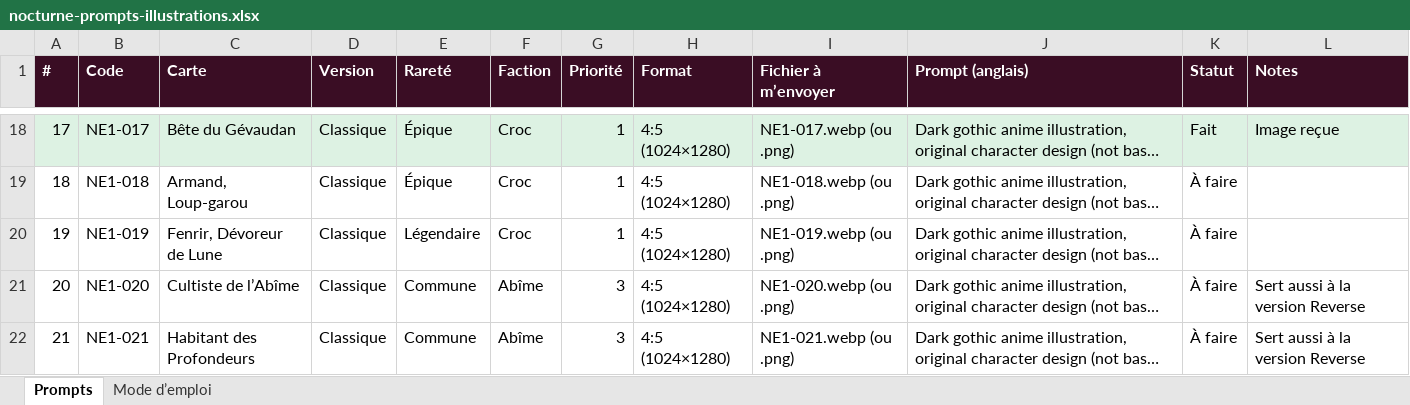
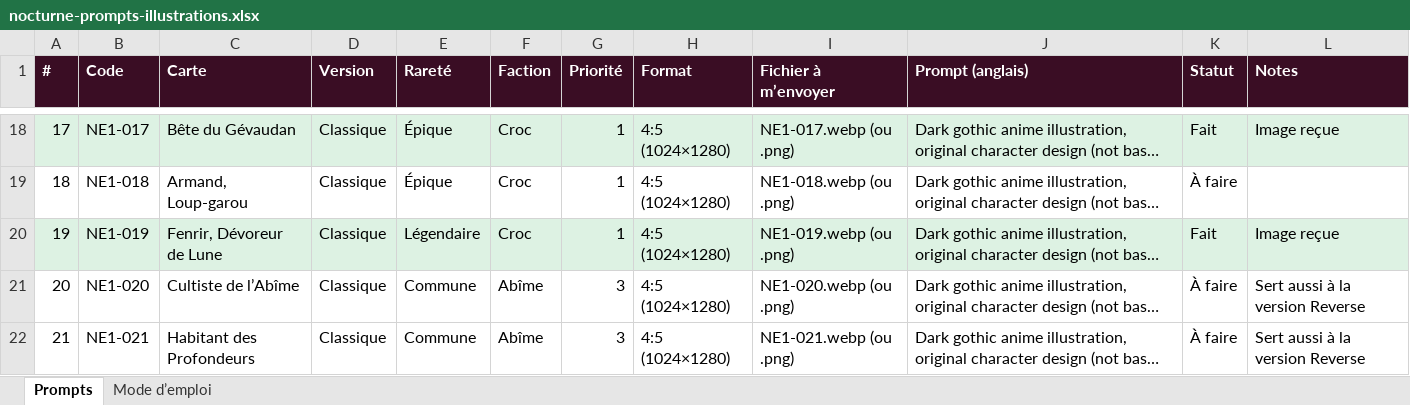
Before and after one commit to DanielTeixeiraDD7/Mobile, an Excel workbook: nocturne-tcg/docs/nocturne-prompts-illustrations.xlsx, sheet Prompts, drawn as a sheet; only a part is shown, gaps mark what is left out; long unchanged cells end in …; values as stored, in another font and other column widths than the file's, no borders; charts and pictures not drawn; the diff names each change by its address in the sheet, - before the commit and + after, or states it on an @@ line.

```diff
--- a/nocturne-tcg/docs/nocturne-prompts-illustrations.xlsx (sheet Prompts)
+++ b/nocturne-tcg/docs/nocturne-prompts-illustrations.xlsx (sheet Prompts)
-A20:L20 fill: none
+A20:L20 fill: #DDF2E3
-K20 (Statut): À faire
+K20 (Statut): Fait
-L20 (Notes): (empty)
+L20 (Notes): Image reçue
```
Also changed, not shown: sheet Mode d’emploi, 57 other files.
